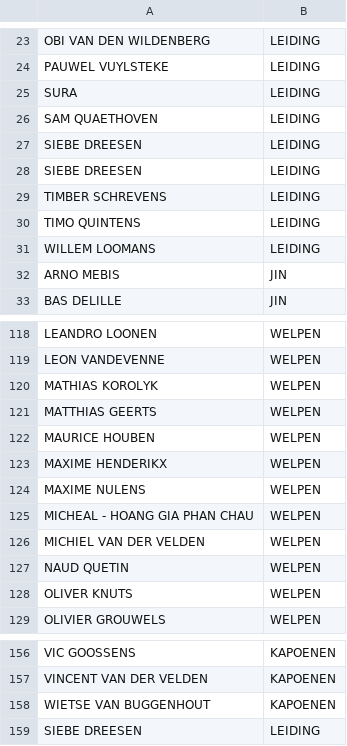
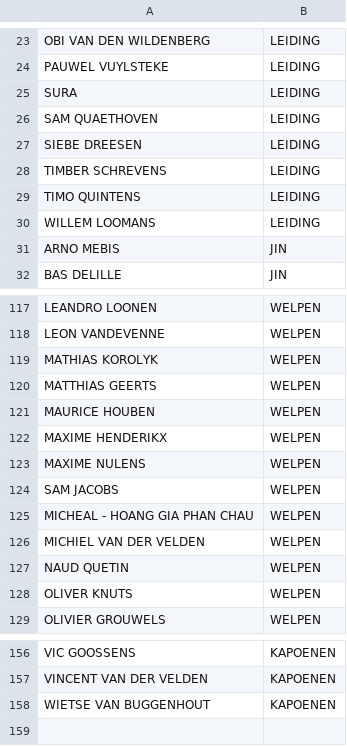
Before and after one commit to Benjamin-sa/Sponsorloop, a CSV file: js/ledenlijst.csv, drawn as a sheet; only a part is shown, gaps mark what is left out.

```diff
--- a/js/ledenlijst.csv
+++ b/js/ledenlijst.csv
@@ -27,3 +27,2 @@ SAM QUAETHOVEN,LEIDING
 SIEBE DREESEN,LEIDING
-SIEBE DREESEN,LEIDING
 TIMBER SCHREVENS,LEIDING
@@ -124,2 +123,3 @@ MAXIME HENDERIKX,WELPEN
 MAXIME NULENS,WELPEN
+SAM JACOBS, WELPEN
 MICHEAL - HOANG GIA PHAN CHAU,WELPEN
@@ -158,2 +158 @@ VINCENT VAN DER VELDEN,KAPOENEN
 WIETSE VAN BUGGENHOUT,KAPOENEN
-SIEBE DREESEN,LEIDING
```
Also changed, not shown: 5 other files.
